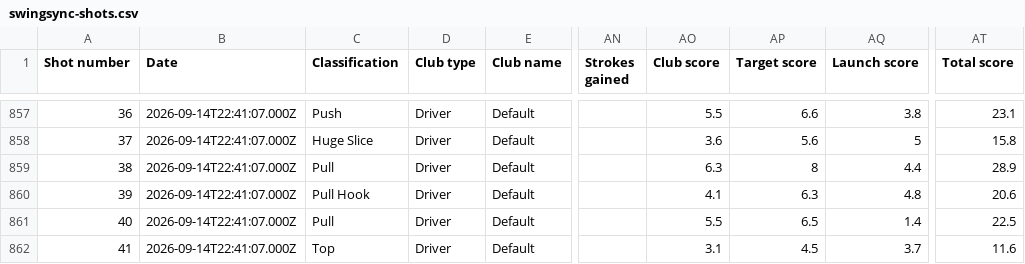
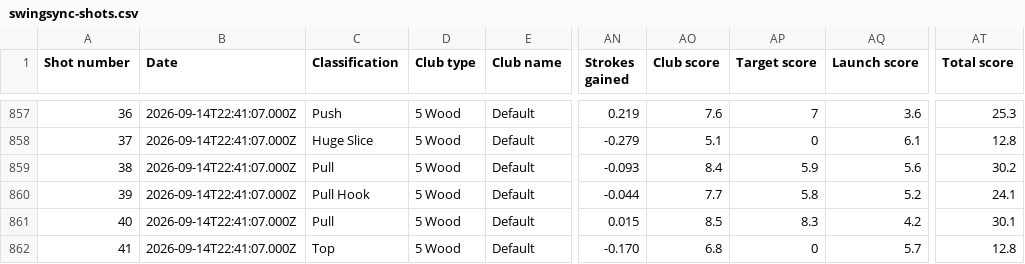
Before and after one commit to williamseretta/atteres.io, a CSV file: public/golf/swingsync-shots.csv, drawn as a sheet; only a part is shown, gaps mark what is left out; the diff covers the shown part only; the diff names each change by its address in the sheet, - before the commit and + after, or states it on an @@ line.

```diff
--- a/public/golf/swingsync-shots.csv
+++ b/public/golf/swingsync-shots.csv
-D857:D862 (Club type): Driver
+D857:D862 (Club type): 5 Wood
-AN857 (Strokes gained): (empty)
+AN857 (Strokes gained): 0.219
-AO857 (Club score): 5.5
+AO857 (Club score): 7.6
-AP857 (Target score): 6.6
+AP857 (Target score): 7
-AQ857 (Launch score): 3.8
+AQ857 (Launch score): 3.6
-AT857 (Total score): 23.1
+AT857 (Total score): 25.3
-AN858 (Strokes gained): (empty)
+AN858 (Strokes gained): -0.279
-AO858 (Club score): 3.6
+AO858 (Club score): 5.1
-AP858 (Target score): 5.6
+AP858 (Target score): 0
-AQ858 (Launch score): 5
+AQ858 (Launch score): 6.1
-AT858 (Total score): 15.8
+AT858 (Total score): 12.8
-AN859 (Strokes gained): (empty)
+AN859 (Strokes gained): -0.093
-AO859 (Club score): 6.3
+AO859 (Club score): 8.4
-AP859 (Target score): 8
+AP859 (Target score): 5.9
-AQ859 (Launch score): 4.4
+AQ859 (Launch score): 5.6
-AT859 (Total score): 28.9
+AT859 (Total score): 30.2
-AN860 (Strokes gained): (empty)
+AN860 (Strokes gained): -0.044
-AO860 (Club score): 4.1
+AO860 (Club score): 7.7
-AP860 (Target score): 6.3
+AP860 (Target score): 5.8
-AQ860 (Launch score): 4.8
+AQ860 (Launch score): 5.2
-AT860 (Total score): 20.6
+AT860 (Total score): 24.1
-AN861 (Strokes gained): (empty)
+AN861 (Strokes gained): 0.015
-AO861 (Club score): 5.5
+AO861 (Club score): 8.5
-AP861 (Target score): 6.5
+AP861 (Target score): 8.3
-AQ861 (Launch score): 1.4
+AQ861 (Launch score): 4.2
-AT861 (Total score): 22.5
+AT861 (Total score): 30.1
-AN862 (Strokes gained): (empty)
+AN862 (Strokes gained): -0.170
-AO862 (Club score): 3.1
+AO862 (Club score): 6.8
-AP862 (Target score): 4.5
+AP862 (Target score): 0
-AQ862 (Launch score): 3.7
+AQ862 (Launch score): 5.7
-AT862 (Total score): 11.6
+AT862 (Total score): 12.8
```
Also changed, not shown: 129 edited cells elsewhere in this file, 2 other files.
